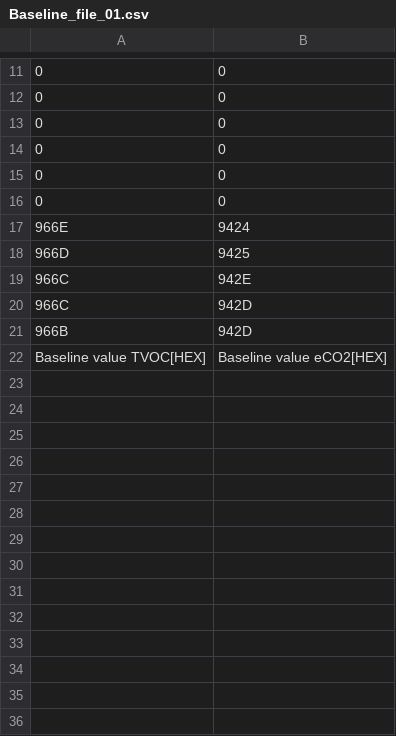
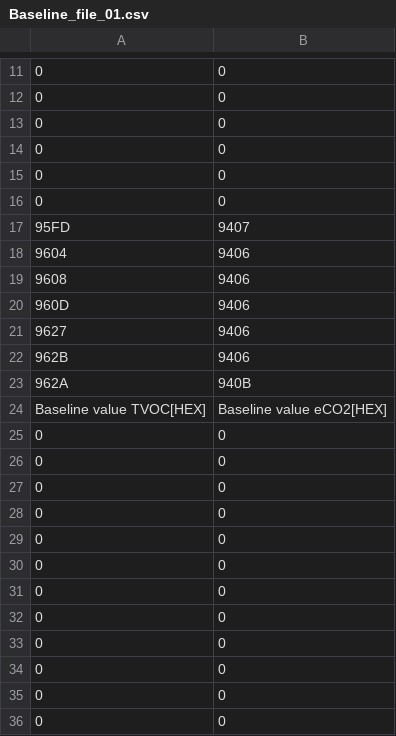
Before and after one commit to fabimarin3/Proyecto_Graduacion, a CSV file: Baseline_file_01.csv, drawn as a sheet; only a part is shown, gaps mark what is left out; removed rows and columns are numbered as before the commit, all else as after; the diff covers the shown part only; the diff names each change by its address in the sheet, - before the commit and + after, or states it on an @@ line.

```diff
--- a/Baseline_file_01.csv
+++ b/Baseline_file_01.csv
-row 17: 966E | 9424
-row 18: 966D | 9425
-row 19: 966C | 942E
-row 20: 966C | 942D
-row 21: 966B | 942D
+row 17: 95FD | 9407
+row 18: 9604 | 9406
+row 19: 9608 | 9406
+row 20: 960D | 9406
+row 21: 9627 | 9406
+row 22: 962B | 9406
+row 23: 962A | 940B
+row 25: 0 | 0
+row 26: 0 | 0
+row 27: 0 | 0
+row 28: 0 | 0
+row 29: 0 | 0
+row 30: 0 | 0
+row 31: 0 | 0
+row 32: 0 | 0
+row 33: 0 | 0
+row 34: 0 | 0
+row 35: 0 | 0
+row 36: 0 | 0
```
Also changed, not shown: 43 added rows elsewhere in this file, 4 other files.
